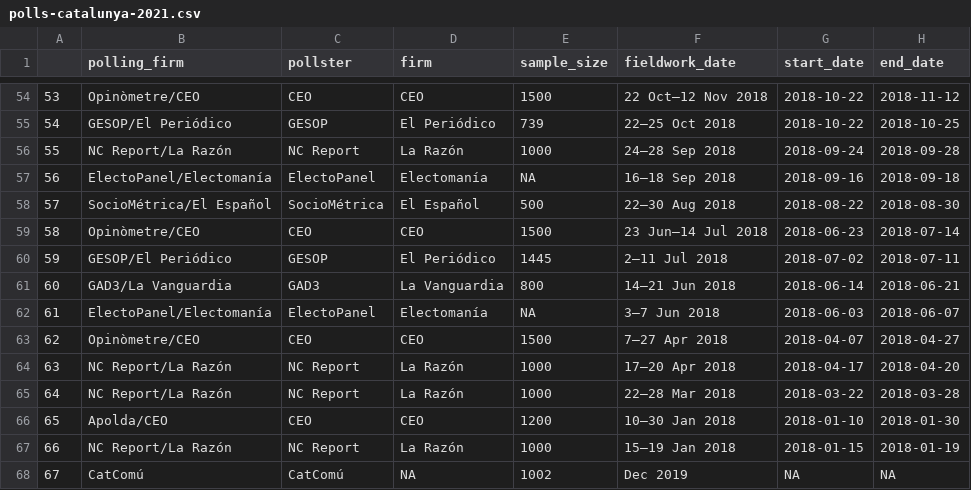
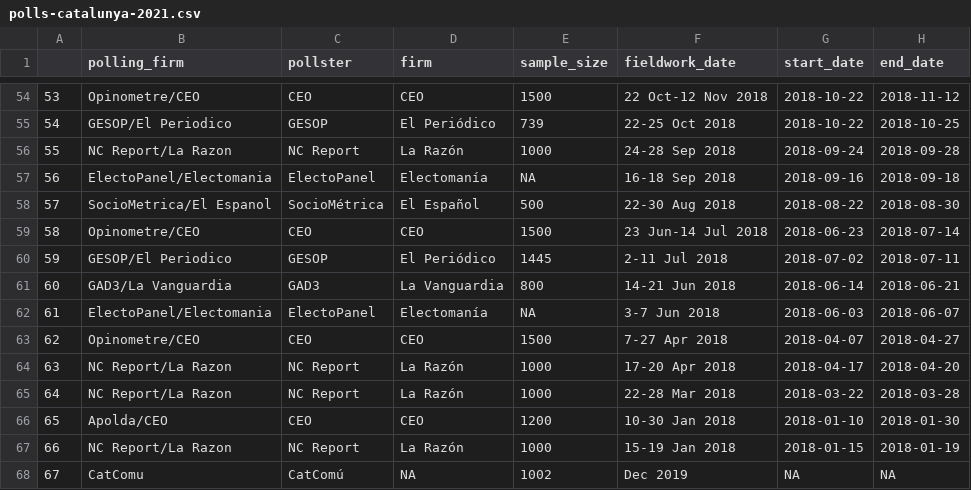
Before and after one commit to endikasatu/catalunya-2021-model, a CSV file: data/polls-catalunya-2021.csv, drawn as a sheet; only a part is shown, gaps mark what is left out; the diff covers the shown part only; the diff names each change by its address in the sheet, - before the commit and + after, or states it on an @@ line.

```diff
--- a/data/polls-catalunya-2021.csv
+++ b/data/polls-catalunya-2021.csv
-B54 (polling_firm): Opinòmetre/CEO
+B54 (polling_firm): Opinometre/CEO
-F54 (fieldwork_date): 22 Oct–12 Nov 2018
+F54 (fieldwork_date): 22 Oct-12 Nov 2018
-B55 (polling_firm): GESOP/El Periódico
+B55 (polling_firm): GESOP/El Periodico
-F55 (fieldwork_date): 22–25 Oct 2018
+F55 (fieldwork_date): 22-25 Oct 2018
-B56 (polling_firm): NC Report/La Razón
+B56 (polling_firm): NC Report/La Razon
-F56 (fieldwork_date): 24–28 Sep 2018
+F56 (fieldwork_date): 24-28 Sep 2018
-B57 (polling_firm): ElectoPanel/Electomanía
+B57 (polling_firm): ElectoPanel/Electomania
-F57 (fieldwork_date): 16–18 Sep 2018
+F57 (fieldwork_date): 16-18 Sep 2018
-B58 (polling_firm): SocioMétrica/El Español
+B58 (polling_firm): SocioMetrica/El Espanol
-F58 (fieldwork_date): 22–30 Aug 2018
+F58 (fieldwork_date): 22-30 Aug 2018
-B59 (polling_firm): Opinòmetre/CEO
+B59 (polling_firm): Opinometre/CEO
-F59 (fieldwork_date): 23 Jun–14 Jul 2018
+F59 (fieldwork_date): 23 Jun-14 Jul 2018
-B60 (polling_firm): GESOP/El Periódico
+B60 (polling_firm): GESOP/El Periodico
-F60 (fieldwork_date): 2–11 Jul 2018
+F60 (fieldwork_date): 2-11 Jul 2018
-F61 (fieldwork_date): 14–21 Jun 2018
+F61 (fieldwork_date): 14-21 Jun 2018
-B62 (polling_firm): ElectoPanel/Electomanía
+B62 (polling_firm): ElectoPanel/Electomania
-F62 (fieldwork_date): 3–7 Jun 2018
+F62 (fieldwork_date): 3-7 Jun 2018
-B63 (polling_firm): Opinòmetre/CEO
+B63 (polling_firm): Opinometre/CEO
-F63 (fieldwork_date): 7–27 Apr 2018
+F63 (fieldwork_date): 7-27 Apr 2018
-B64:B65 (polling_firm): NC Report/La Razón
+B64:B65 (polling_firm): NC Report/La Razon
-F64 (fieldwork_date): 17–20 Apr 2018
+F64 (fieldwork_date): 17-20 Apr 2018
-F65 (fieldwork_date): 22–28 Mar 2018
+F65 (fieldwork_date): 22-28 Mar 2018
-F66 (fieldwork_date): 10–30 Jan 2018
+F66 (fieldwork_date): 10-30 Jan 2018
-B67 (polling_firm): NC Report/La Razón
+B67 (polling_firm): NC Report/La Razon
-F67 (fieldwork_date): 15–19 Jan 2018
+F67 (fieldwork_date): 15-19 Jan 2018
-B68 (polling_firm): CatComú
+B68 (polling_firm): CatComu
```
Also changed, not shown: 72 edited cells elsewhere in this file.
